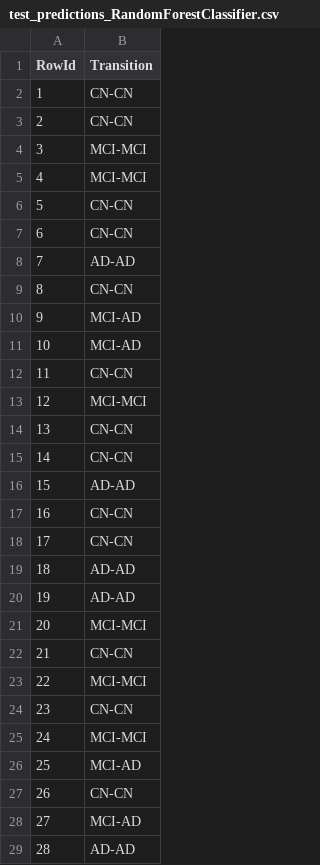
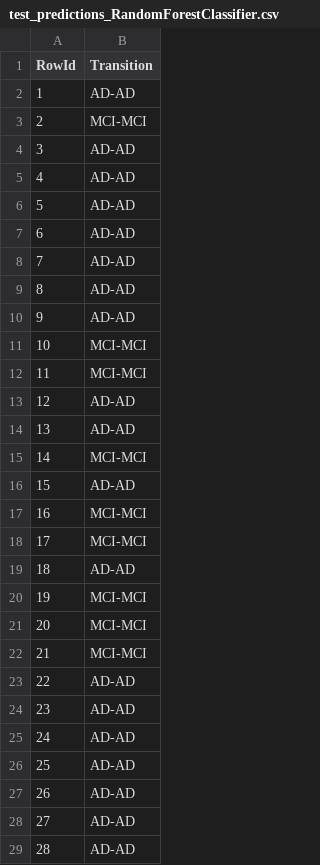
Before and after one commit to bohrges/DAA, a CSV file: test_predictions_RandomForestClassifier.csv, drawn as a sheet; only a part is shown; the diff covers the shown part only.

```diff
--- a/test_predictions_RandomForestClassifier.csv
+++ b/test_predictions_RandomForestClassifier.csv
@@ -1,29 +1,29 @@
 RowId,Transition
-1,CN-CN
-2,CN-CN
-3,MCI-MCI
-4,MCI-MCI
-5,CN-CN
-6,CN-CN
+1,AD-AD
+2,MCI-MCI
+3,AD-AD
+4,AD-AD
+5,AD-AD
+6,AD-AD
 7,AD-AD
-8,CN-CN
-9,MCI-AD
-10,MCI-AD
-11,CN-CN
-12,MCI-MCI
-13,CN-CN
-14,CN-CN
+8,AD-AD
+9,AD-AD
+10,MCI-MCI
+11,MCI-MCI
+12,AD-AD
+13,AD-AD
+14,MCI-MCI
 15,AD-AD
-16,CN-CN
-17,CN-CN
+16,MCI-MCI
+17,MCI-MCI
 18,AD-AD
-19,AD-AD
+19,MCI-MCI
 20,MCI-MCI
-21,CN-CN
-22,MCI-MCI
-23,CN-CN
-24,MCI-MCI
-25,MCI-AD
-26,CN-CN
-27,MCI-AD
+21,MCI-MCI
+22,AD-AD
+23,AD-AD
+24,AD-AD
+25,AD-AD
+26,AD-AD
+27,AD-AD
 28,AD-AD
```
Also changed, not shown: 58 edited cells elsewhere in this file, test_predictions_lightgbm.csv, test_predictions_logreg.csv, 8 other files.
